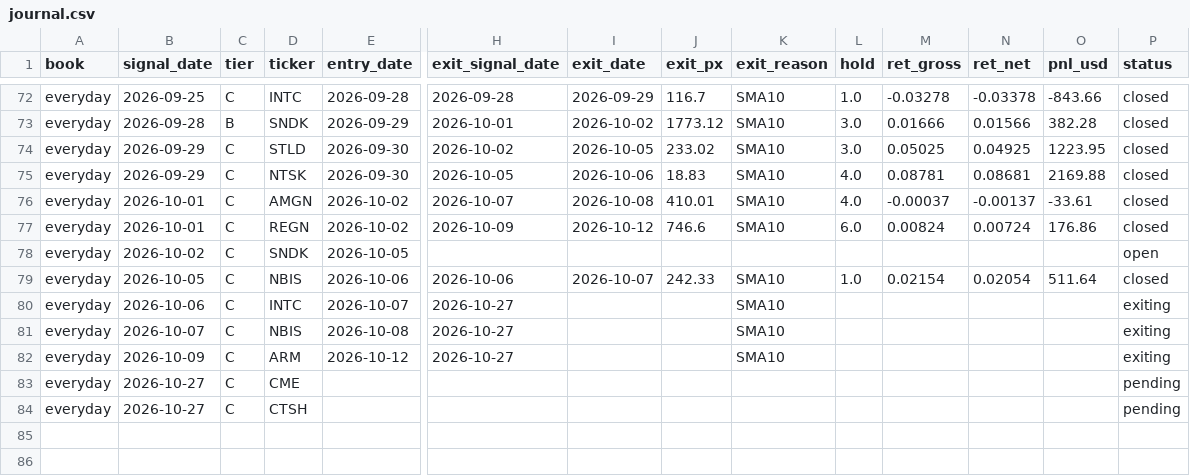
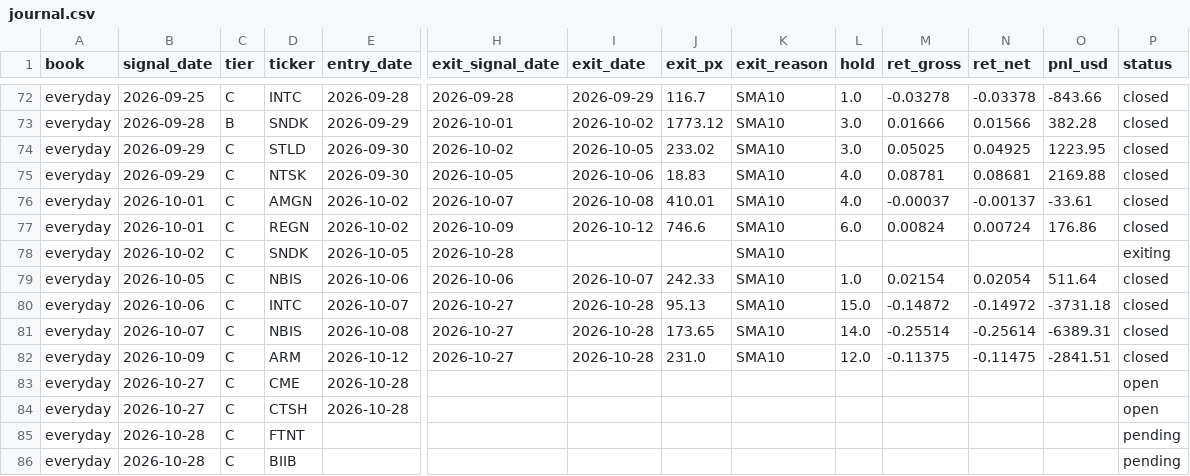
Before and after one commit to exodus611/nasdaq-eod-momentum-scanner, a CSV file: state/journal.csv, drawn as a sheet; only a part is shown, gaps mark what is left out; addresses are those after the commit; rows hold the shown columns only; the diff covers the shown part only; the diff names each change by its address in the sheet, - before the commit and + after, or states it on an @@ line.

```diff
--- a/state/journal.csv
+++ b/state/journal.csv
-H78 (exit_signal_date): (empty)
+H78 (exit_signal_date): 2026-10-28
-K78 (exit_reason): (empty)
+K78 (exit_reason): SMA10
-P78 (status): open
+P78 (status): exiting
-I80:I82 (exit_date): (empty)
+I80:I82 (exit_date): 2026-10-28
-J80 (exit_px): (empty)
+J80 (exit_px): 95.13
-L80 (hold): (empty)
+L80 (hold): 15.0
-M80 (ret_gross): (empty)
+M80 (ret_gross): -0.14872
-N80 (ret_net): (empty)
+N80 (ret_net): -0.14972
-O80 (pnl_usd): (empty)
+O80 (pnl_usd): -3731.18
-P80:P82 (status): exiting
+P80:P82 (status): closed
-J81 (exit_px): (empty)
+J81 (exit_px): 173.65
-L81 (hold): (empty)
+L81 (hold): 14.0
-M81 (ret_gross): (empty)
+M81 (ret_gross): -0.25514
-N81 (ret_net): (empty)
+N81 (ret_net): -0.25614
-O81 (pnl_usd): (empty)
+O81 (pnl_usd): -6389.31
-J82 (exit_px): (empty)
+J82 (exit_px): 231.0
-L82 (hold): (empty)
+L82 (hold): 12.0
-M82 (ret_gross): (empty)
+M82 (ret_gross): -0.11375
-N82 (ret_net): (empty)
+N82 (ret_net): -0.11475
-O82 (pnl_usd): (empty)
+O82 (pnl_usd): -2841.51
+row 83: everyday | 2026-10-27 | C | CME | 2026-10-28 |  |  |  |  |  |  |  |  | open
+row 84: everyday | 2026-10-27 | C | CTSH | 2026-10-28 |  |  |  |  |  |  |  |  | open
-B85:B86 (signal_date): 2026-10-27
+B85:B86 (signal_date): 2026-10-28
-D85 (ticker): CME
+D85 (ticker): FTNT
-D86 (ticker): CTSH
+D86 (ticker): BIIB
```
Also changed, not shown: 14 edited cells elsewhere in this file, state/daily_log.csv, 5 other files.
